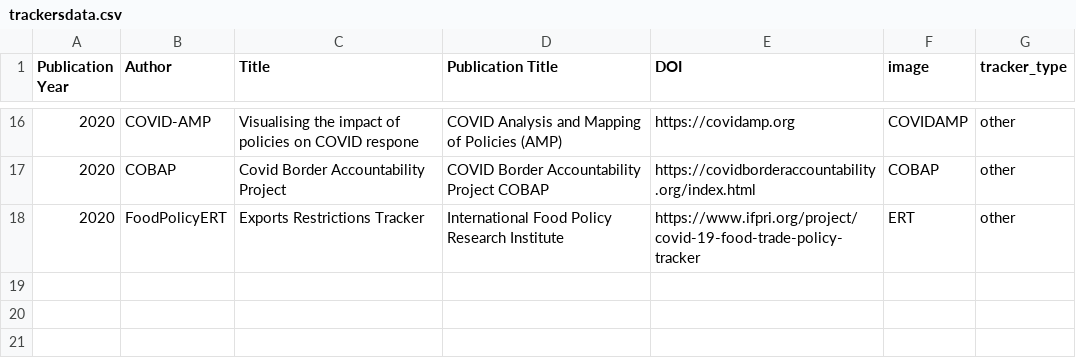
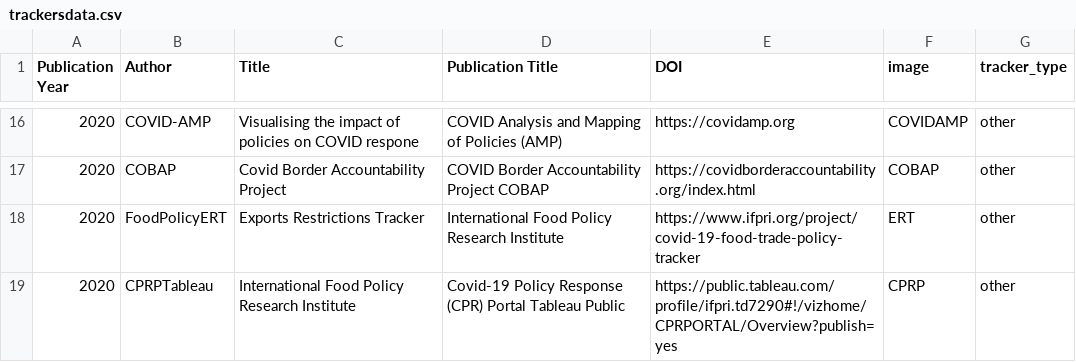
Before and after one commit to dbhatedin/CuratedTrackersLibrary, a CSV file: trackersdata.csv, drawn as a sheet; only a part is shown, gaps mark what is left out.

Commit message:
Update trackersdata.csv

```diff
--- a/trackersdata.csv
+++ b/trackersdata.csv
@@ -18 +18,2 @@ Publication Year,Author,Title,Publication Title,DOI,image,tracker_type
 2020,	FoodPolicyERT,Exports Restrictions Tracker,	International Food Policy Research Institute,	https://www.ifpri.org/project/covid-19-food-trade-policy-tracker,	ERT,other 			
+2020,	CPRPTableau, International Food Policy Research Institute,Covid-19 Policy Response (CPR) Portal	Tableau Public, 	https://public.tableau.com/profile/ifpri.td7290#!/vizhome/CPRPORTAL/Overview?publish=yes,	CPRP,	other 			
```
